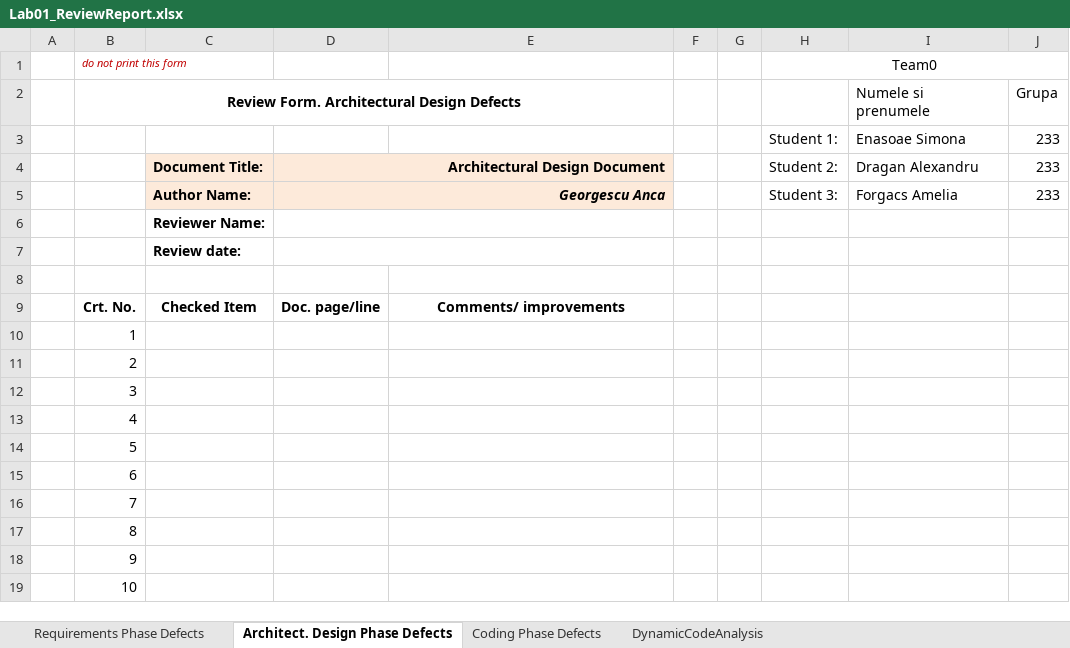
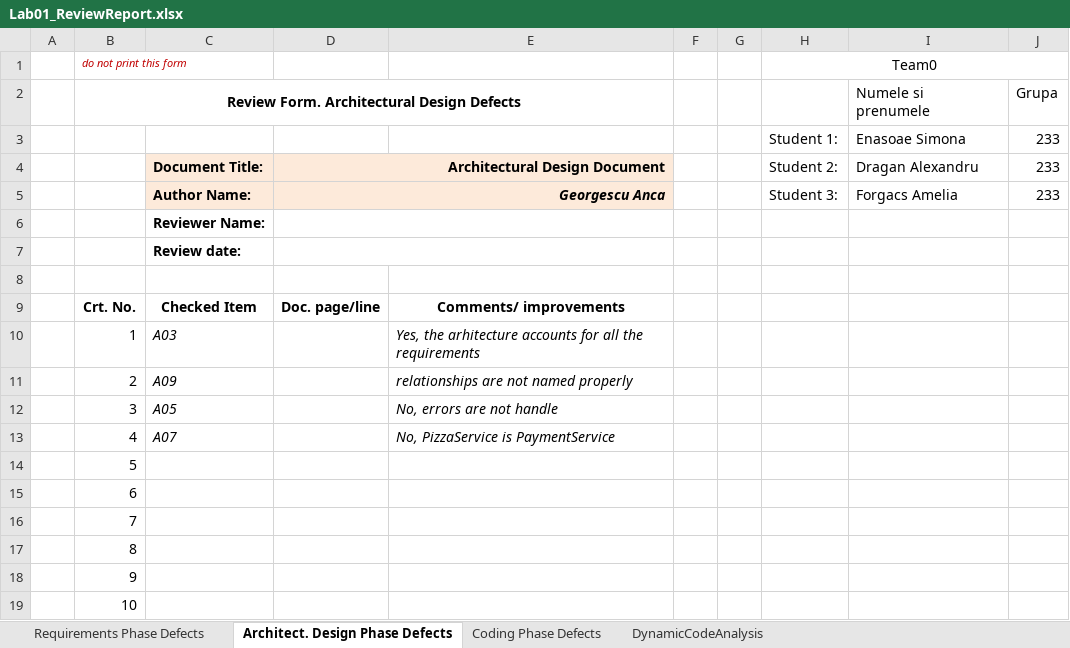
Before and after one commit to Ami13F/PizzaShop, an Excel workbook: Docs/Lab01/Lab01_ReviewReport.xlsx, sheet Architect. Design Phase Defects, drawn as a sheet; only a part is shown; values as stored, in another font and other column widths than the file's, no borders; the diff names each change by its address in the sheet, - before the commit and + after, or states it on an @@ line.

```diff
--- a/Docs/Lab01/Lab01_ReviewReport.xlsx (sheet Architect. Design Phase Defects)
+++ b/Docs/Lab01/Lab01_ReviewReport.xlsx (sheet Architect. Design Phase Defects)
-C10: (empty)
+C10: A03
-E10: (empty)
+E10: Yes, the arhitecture accounts for all the requirements
-C11: (empty)
+C11: A09
-E11: (empty)
+E11: relationships are not named properly
-C12: (empty)
+C12: A05
-E12: (empty)
+E12: No, errors are not handle
-C13: (empty)
+C13: A07
-E13: (empty)
+E13: No, PizzaService is PaymentService
```
Also changed, not shown: sheet Coding Phase Defects, sheet Requirements Phase Defects.
